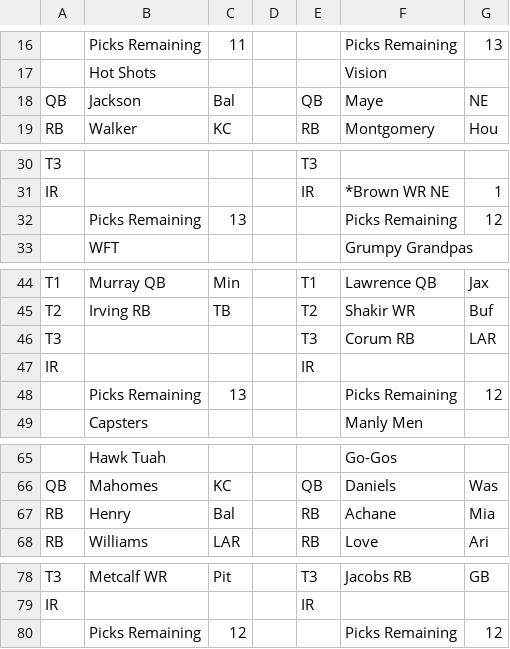
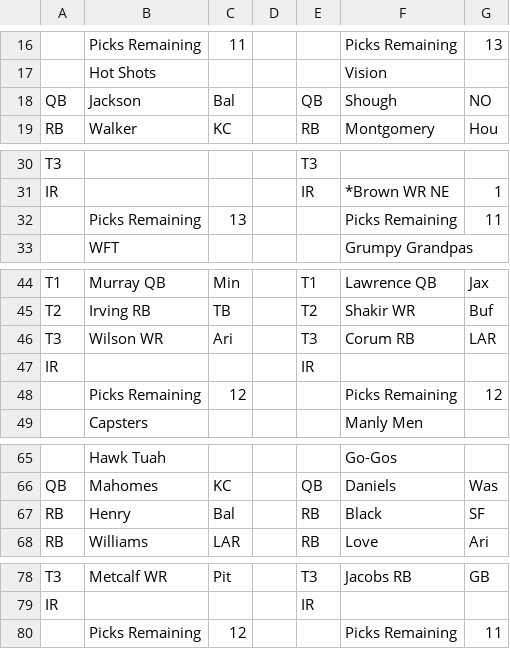
Before and after one commit to mofo110/loffl-rankings, a CSV file: data/input_org_chart.csv, drawn as a sheet; only a part is shown, gaps mark what is left out; removed rows and columns are numbered as before the commit, all else as after; the diff names each change by its address in the sheet, - before the commit and + after, or states it on an @@ line.

Commit message:
week 4 updates

```diff
--- a/data/input_org_chart.csv
+++ b/data/input_org_chart.csv
-F18: Maye
+F18: Shough
-G18: NE
+G18: NO
-G32: 12
+G32: 11
-B46: (empty)
+B46: Wilson WR
-C46: (empty)
+C46: Ari
-row 48:  | Picks Remaining | 13 |  |  | Picks Remaining | 12
+row 48:  | Picks Remaining | 12 |  |  | Picks Remaining | 12
-F67: Achane
+F67: Black
-G67: Mia
+G67: SF
-G80: 12
+G80: 11
```
